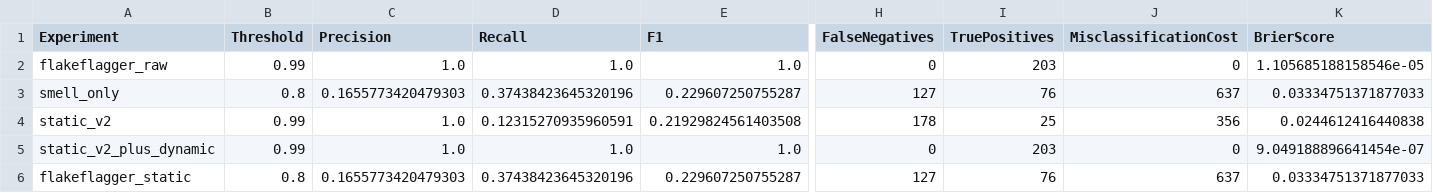
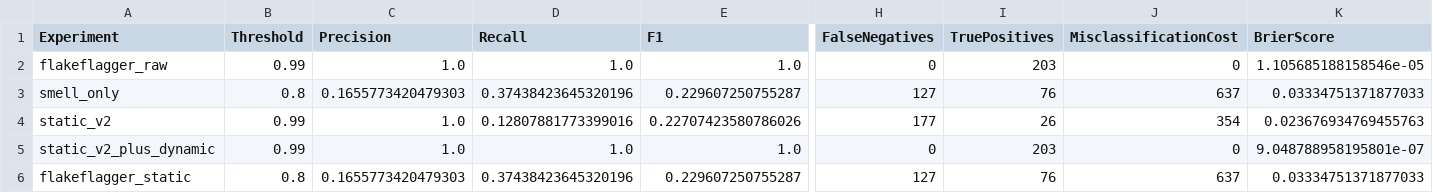
Before and after one commit to moriahbndr/Flaky-Test-Prediction, a CSV file: results/tables/model_metrics.csv, drawn as a sheet; only a part is shown, gaps mark what is left out; the diff names each change by its address in the sheet, - before the commit and + after, or states it on an @@ line.

Commit message:
more modifications to fix model training

```diff
--- a/results/tables/model_metrics.csv
+++ b/results/tables/model_metrics.csv
-D4 (Recall): 0.12315270935960591
+D4 (Recall): 0.12807881773399016
-E4 (F1): 0.21929824561403508
+E4 (F1): 0.22707423580786026
-H4 (FalseNegatives): 178
+H4 (FalseNegatives): 177
-I4 (TruePositives): 25
+I4 (TruePositives): 26
-J4 (MisclassificationCost): 356
+J4 (MisclassificationCost): 354
-K4 (BrierScore): 0.0244612416440838
+K4 (BrierScore): 0.023676934769455763
-K5 (BrierScore): 9.049188896641454e-07
+K5 (BrierScore): 9.048788958195801e-07
```
Also changed, not shown: 6 other files.
